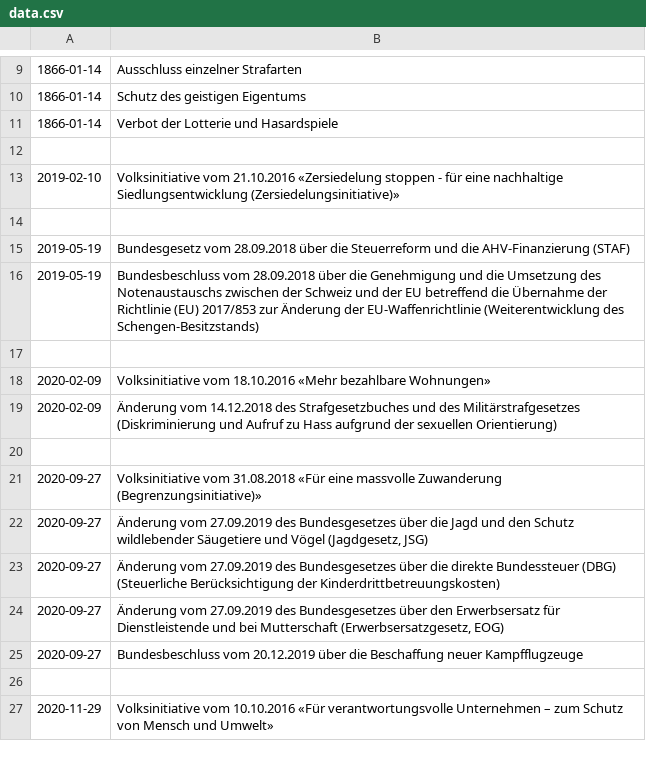
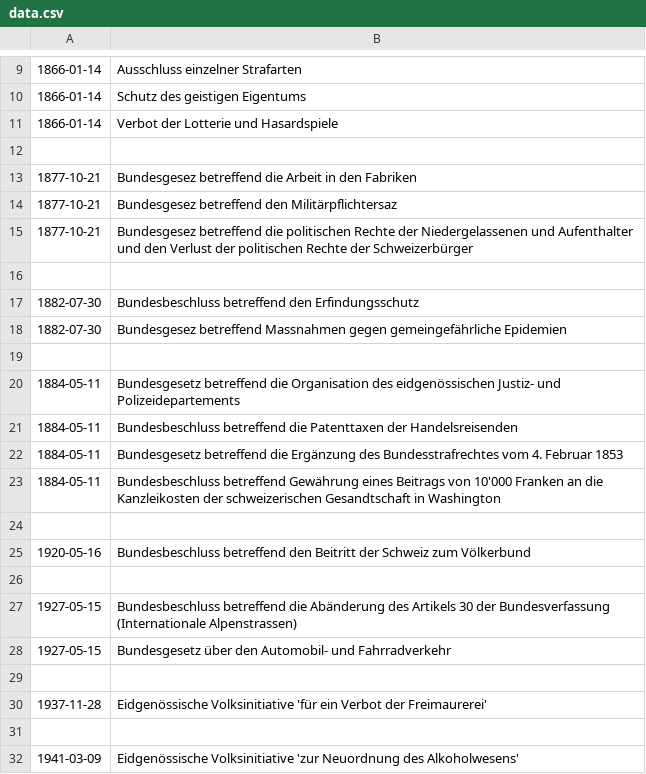
Before and after one commit to belu/microquark, a CSV file: data.csv, drawn as a sheet; only a part is shown, gaps mark what is left out; the shorter side is filled out with more unchanged rows; the diff covers the shown part only.

Commit message:
Neue Volksabstimmungen

```diff
--- a/data.csv
+++ b/data.csv
@@ -12 +12,21 @@
 
+1877-10-21;Bundesgesez betreffend die Arbeit in den Fabriken
+1877-10-21;Bundesgesez betreffend den Militärpflichtersaz
+1877-10-21;Bundesgesez betreffend die politischen Rechte der Niedergelassenen und Aufenthalter und den Verlust der politischen Rechte der Schweizerbürger
+
+1882-07-30;Bundesbeschluss betreffend den Erfindungsschutz
+1882-07-30;Bundesgesez betreffend Massnahmen gegen gemeingefährliche Epidemien
+
+1884-05-11;Bundesgesetz betreffend die Organisation des eidgenössischen Justiz- und Polizeidepartements
+1884-05-11;Bundesbeschluss betreffend die Patenttaxen der Handelsreisenden
+1884-05-11;Bundesgesetz betreffend die Ergänzung des Bundesstrafrechtes vom 4. Februar 1853
+1884-05-11;Bundesbeschluss betreffend Gewährung eines Beitrags von 10'000 Franken an die Kanzleikosten der schweizerischen Gesandtschaft in Washington
+
+1920-05-16;Bundesbeschluss betreffend den Beitritt der Schweiz zum Völkerbund
+
+1927-05-15;Bundesbeschluss betreffend die Abänderung des Artikels 30 der Bundesverfassung (Internationale Alpenstrassen)
+1927-05-15;Bundesgesetz über den Automobil- und Fahrradverkehr
+
+1937-11-28;Eidgenössische Volksinitiative 'für ein Verbot der Freimaurerei'
+
+1941-03-09;Eidgenössische Volksinitiative 'zur Neuordnung des Alkoholwesens'
```
Also changed, not shown: 24 added rows elsewhere in this file.
